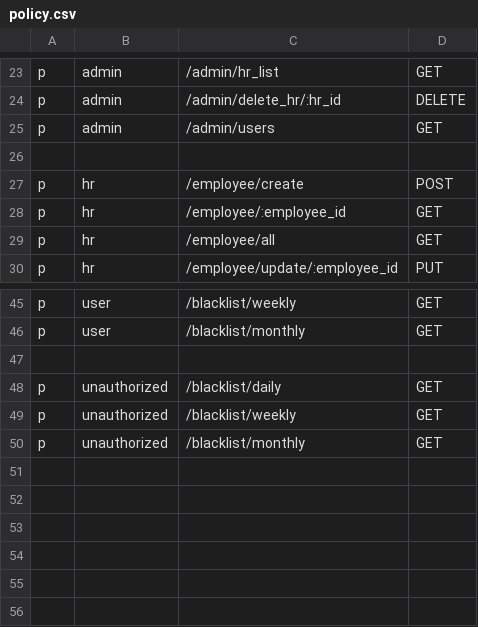
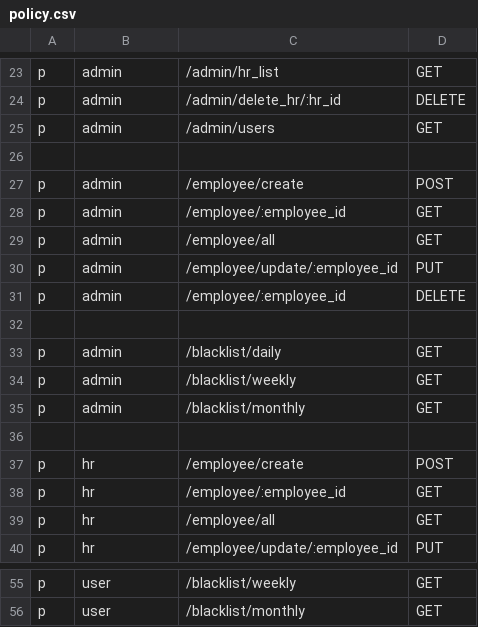
Before and after one commit to mirjalilova/api-gateway_blacklist, a CSV file: api/casbin/policy.csv, drawn as a sheet; only a part is shown, gaps mark what is left out; removed rows and columns are numbered as before the commit, all else as after; the diff names each change by its address in the sheet, - before the commit and + after, or states it on an @@ line.

```diff
--- a/api/casbin/policy.csv
+++ b/api/casbin/policy.csv
+row 27: p | admin | /employee/create | POST
+row 28: p | admin | /employee/:employee_id | GET
+row 29: p | admin | /employee/all | GET
+row 30: p | admin | /employee/update/:employee_id | PUT
+row 31: p | admin | /employee/:employee_id | DELETE
+row 32: (empty)
+row 33: p | admin | /blacklist/daily | GET
+row 34: p | admin | /blacklist/weekly | GET
+row 35: p | admin | /blacklist/monthly | GET
+row 36: (empty)
-row 47: (empty)
-row 48: p | unauthorized | /blacklist/daily | GET
-row 49: p | unauthorized | /blacklist/weekly | GET
-row 50: p | unauthorized | /blacklist/monthly | GET
```
Also changed, not shown: 9 other files.
